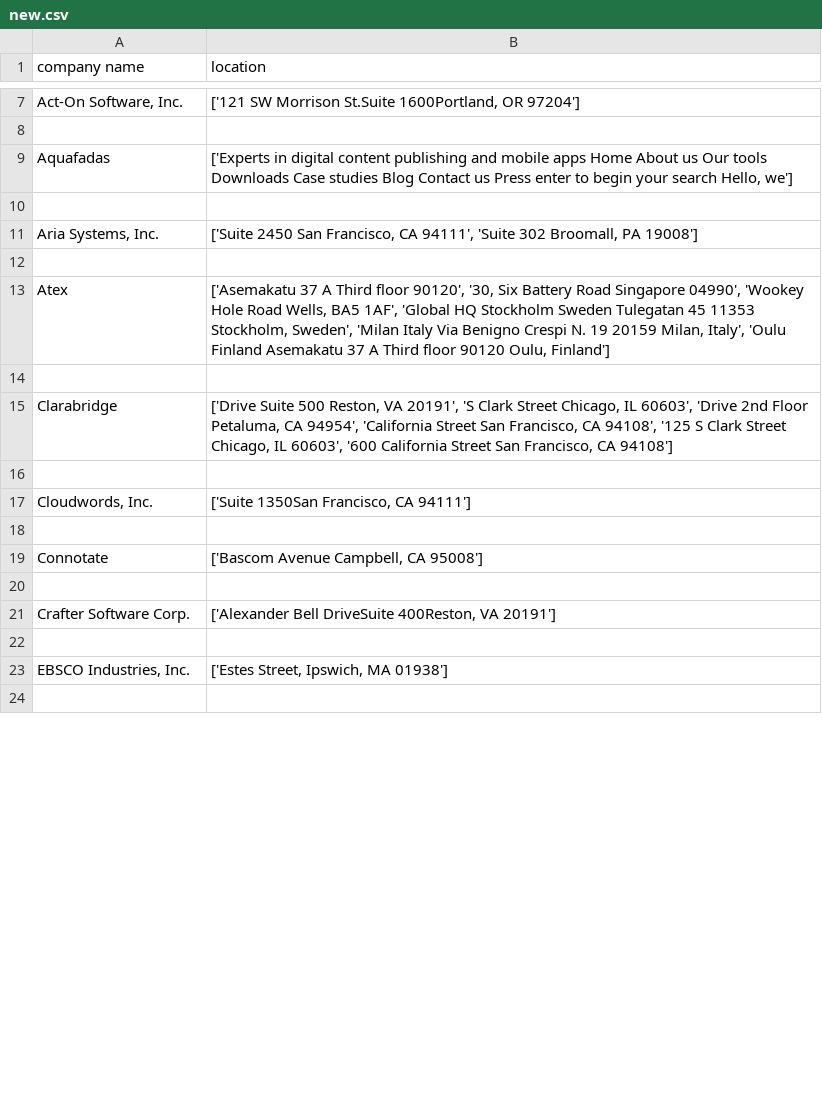
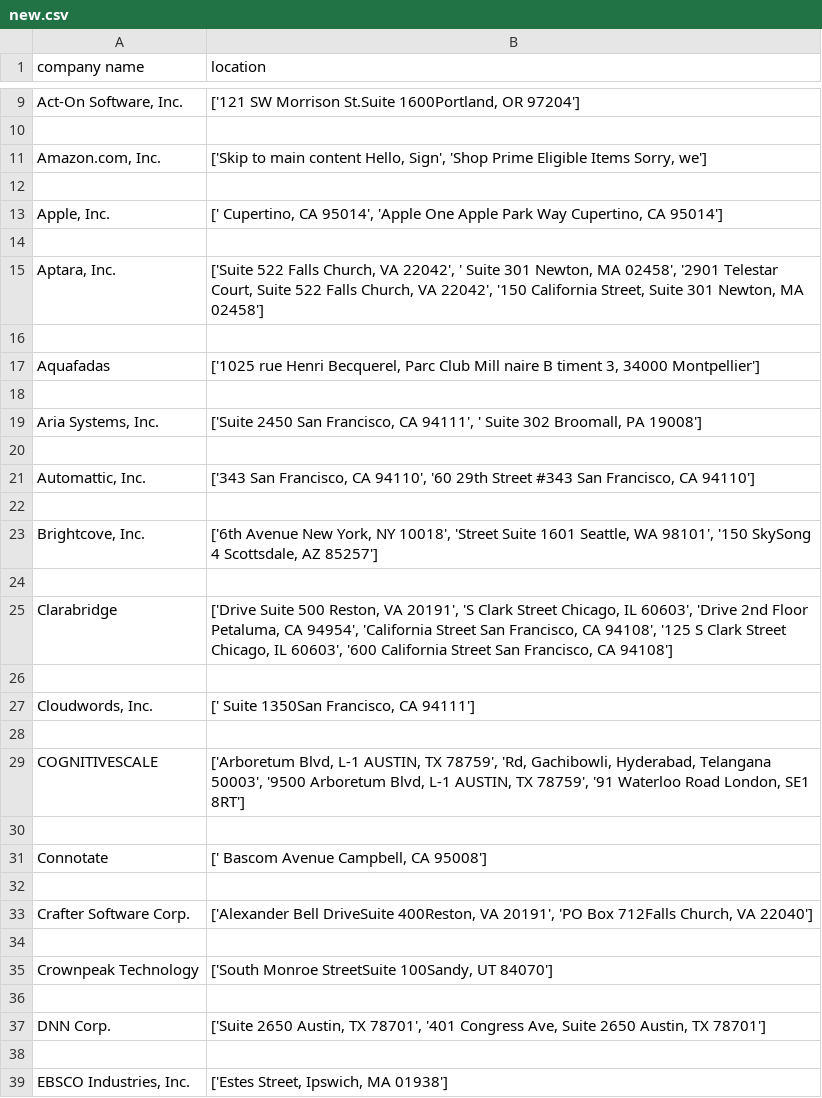
Before and after one commit to NithishKumar-coder/python-programming, a CSV file: leadgenerator/new.csv, drawn as a sheet; only a part is shown, gaps mark what is left out; the shorter side is filled out with more unchanged rows; removed rows and columns are numbered as before the commit, all else as after; the diff covers the shown part only; the diff names each change by its address in the sheet, - before the commit and + after, or states it on an @@ line.

Commit message:
Update new.csv

```diff
--- a/leadgenerator/new.csv
+++ b/leadgenerator/new.csv
-row 9: Aquafadas | ['Experts in digital content publishing and mobile apps Home About us Our tools Downloads Case studies Blog Contact us Press enter to begin your search Hello, we']
+row 11: Amazon.com, Inc. | ['Skip to main content Hello, Sign', 'Shop Prime Eligible Items Sorry, we']
-row 11: Aria Systems, Inc. | ['Suite 2450 San Francisco, CA 94111', 'Suite 302 Broomall, PA 19008']
+row 13: Apple, Inc. | [' Cupertino, CA 95014', 'Apple One Apple Park Way Cupertino, CA 95014']
+row 15: Aptara, Inc. | ['Suite 522 Falls Church, VA 22042', ' Suite 301 Newton, MA 02458', '2901 Telestar Court, Suite 522 Falls Church, VA 22042', '150 California Street, Suite 301 Newton, MA 02458']
-row 16: Atex | ['Asemakatu 37 A Third floor 90120', '30, Six Battery Road Singapore 04990', 'Wookey Hole Road Wells, BA5 1AF', 'Global HQ Stockholm Sweden Tulegatan 45 11353 Stockholm, Sweden', 'Milan Italy Via Benigno Crespi N. 19 20159 Milan, Italy', 'Oulu Finland Asemakatu 37 A Third floor 90120 Oulu, Finland']
+row 16: (empty)
+row 17: Aquafadas | ['1025 rue Henri Becquerel, Parc Club Mill naire B timent 3, 34000 Montpellier']
+row 18: (empty)
+row 19: Aria Systems, Inc. | ['Suite 2450 San Francisco, CA 94111', ' Suite 302 Broomall, PA 19008']
+row 20: (empty)
+row 21: Automattic, Inc. | ['343 San Francisco, CA 94110', '60 29th Street #343 San Francisco, CA 94110']
+row 22: (empty)
+row 23: Brightcove, Inc. | ['6th Avenue New York, NY 10018', 'Street Suite 1601 Seattle, WA 98101', '150 SkySong 4 Scottsdale, AZ 85257']
-B27 (location): ['Suite 1350San Francisco, CA 94111']
+B27 (location): [' Suite 1350San Francisco, CA 94111']
-row 19: Connotate | ['Bascom Avenue Campbell, CA 95008']
+row 29: COGNITIVESCALE | ['Arboretum Blvd, L-1 AUSTIN, TX 78759', 'Rd, Gachibowli, Hyderabad, Telangana 50003', '9500 Arboretum Blvd, L-1 AUSTIN, TX 78759', '91 Waterloo Road London, SE1 8RT']
+row 31: Connotate | [' Bascom Avenue Campbell, CA 95008']
+row 32: (empty)
-B33 (location): …400Reston, VA 20191']
+B33 (location): …400Reston, VA 20191', 'PO Box 712Falls Church, VA 22040']
+row 34: (empty)
+row 35: Crownpeak Technology | ['South Monroe StreetSuite 100Sandy, UT 84070']
+row 36: (empty)
+row 37: DNN Corp. | ['Suite 2650 Austin, TX 78701', '401 Congress Ave, Suite 2650 Austin, TX 78701']
```
Also changed, not shown: 25 added rows, 15 removed rows and 7 edited cells elsewhere in this file.
